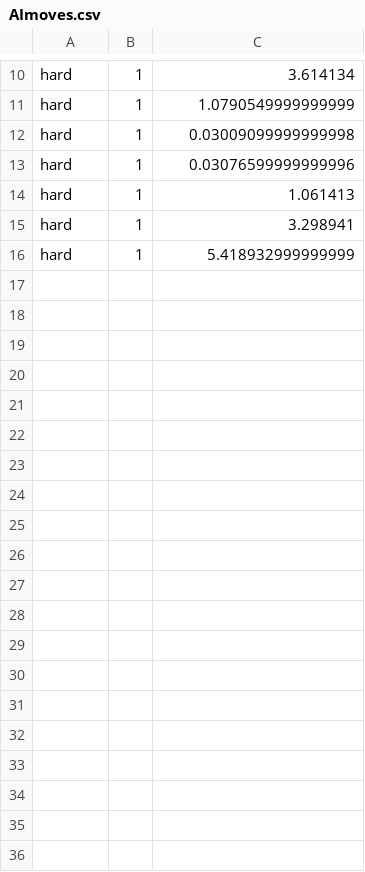
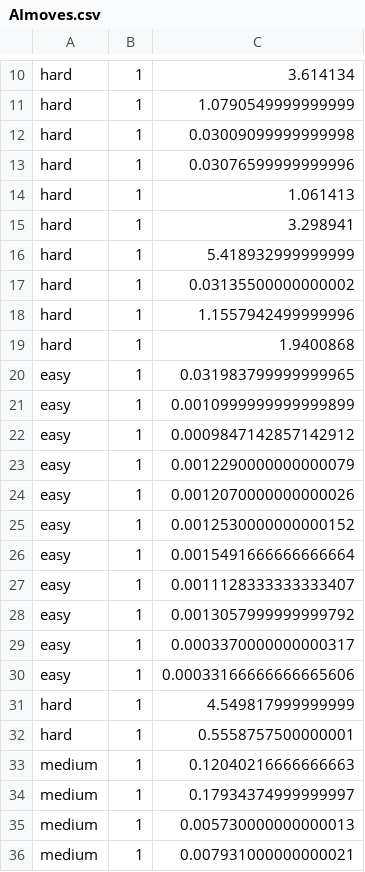
Before and after one commit to daniel-suissa/TicTacToe4x4, a CSV file: AImoves.csv, drawn as a sheet; only a part is shown, gaps mark what is left out; the diff covers the shown part only; the diff names each change by its address in the sheet, - before the commit and + after, or states it on an @@ line.

```diff
--- a/AImoves.csv
+++ b/AImoves.csv
+row 17: hard | 1 | 0.03135500000000002
+row 18: hard | 1 | 1.1557942499999996
+row 19: hard | 1 | 1.9400868
+row 20: easy | 1 | 0.031983799999999965
+row 21: easy | 1 | 0.0010999999999999899
+row 22: easy | 1 | 0.0009847142857142912
+row 23: easy | 1 | 0.0012290000000000079
+row 24: easy | 1 | 0.0012070000000000026
+row 25: easy | 1 | 0.0012530000000000152
+row 26: easy | 1 | 0.0015491666666666664
+row 27: easy | 1 | 0.0011128333333333407
+row 28: easy | 1 | 0.0013057999999999792
+row 29: easy | 1 | 0.0003370000000000317
+row 30: easy | 1 | 0.00033166666666665606
+row 31: hard | 1 | 4.549817999999999
+row 32: hard | 1 | 0.5558757500000001
+row 33: medium | 1 | 0.12040216666666663
+row 34: medium | 1 | 0.17934374999999997
+row 35: medium | 1 | 0.005730000000000013
+row 36: medium | 1 | 0.007931000000000021
```
Also changed, not shown: 15 added rows elsewhere in this file, 3 other files.
